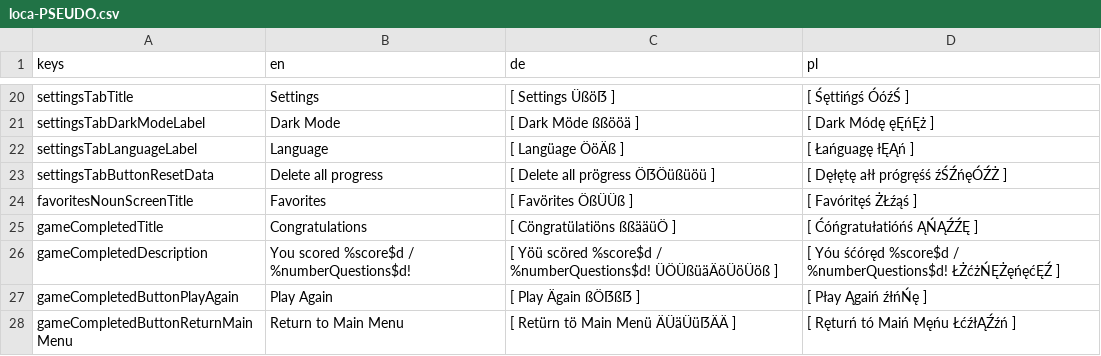
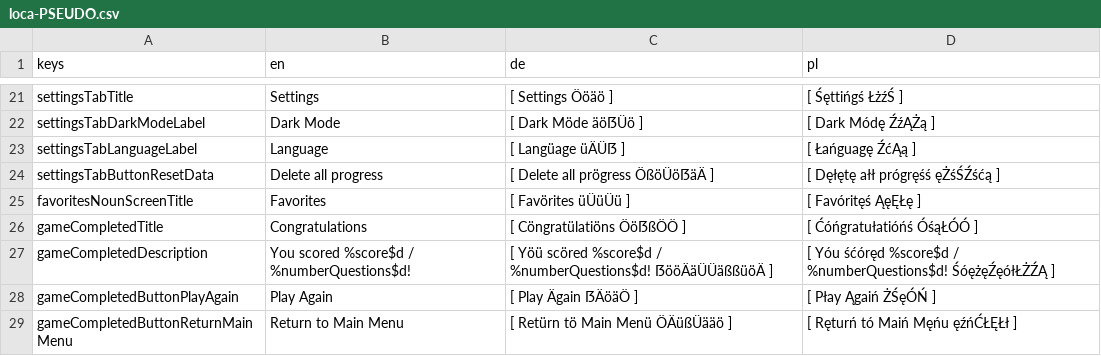
Before and after one commit to defuncart/elola, a CSV file: assets_dev/loca/loca-PSEUDO.csv, drawn as a sheet; only a part is shown, gaps mark what is left out; addresses are those after the commit; the diff covers the shown part only; the diff names each change by its address in the sheet, - before the commit and + after, or states it on an @@ line.

```diff
--- a/assets_dev/loca/loca-PSEUDO.csv
+++ b/assets_dev/loca/loca-PSEUDO.csv
-C21 (de): [ Settings Üßöẞ ]
+C21 (de): [ Settings Ööäö ]
-D21 (pl): [ Śęttińgś ÓóźŚ ]
+D21 (pl): [ Śęttińgś ŁżźŚ ]
-C22 (de): [ Dark Möde ßßööä ]
+C22 (de): [ Dark Möde äöẞÜö ]
-D22 (pl): [ Dark Módę ęĘńĘż ]
+D22 (pl): [ Dark Módę ŹźĄŻą ]
-C23 (de): [ Langüage ÖöÄß ]
+C23 (de): [ Langüage üÄÜẞ ]
-D23 (pl): [ Łańguagę łĘĄń ]
+D23 (pl): [ Łańguagę ŹćĄą ]
-C24 (de): [ Delete all prögress ÖẞÖüßüöü ]
+C24 (de): [ Delete all prögress ÖßöÜöẞäÄ ]
-D24 (pl): [ Dęłętę ałł prógręśś źŚŹńęÓŹŻ ]
+D24 (pl): [ Dęłętę ałł prógręśś ęŻśŚŹśćą ]
-C25 (de): [ Favörites ÖßÜÜß ]
+C25 (de): [ Favörites üÜüÜü ]
-D25 (pl): [ Favóritęś ŻŁźąś ]
+D25 (pl): [ Favóritęś ĄęĘŁę ]
-C26 (de): [ Cöngratülatiöns ßßääüÖ ]
+C26 (de): [ Cöngratülatiöns ÖöẞßÖÖ ]
-D26 (pl): [ Ćóńgratułatióńś ĄŃĄŹŹĘ ]
+D26 (pl): [ Ćóńgratułatióńś ÓśąŁÓÓ ]
-C27 (de): …/ %numberQuestions$d! ÜÖÜßüäÄöÜöÜöß ]
+C27 (de): …/ %numberQuestions$d! ẞööÄäÜÜäßßüöÄ ]
-D27 (pl): …/ %numberQuestions$d! ŁŻćżŃĘŻęńęćĘŹ ]
+D27 (pl): …/ %numberQuestions$d! ŚóężęŹęółŁŻŹĄ ]
-C28 (de): [ Play Ägain ßÖẞßẞ ]
+C28 (de): [ Play Ägain ẞÄöäÖ ]
-D28 (pl): [ Płay Ągaiń źłńŃę ]
+D28 (pl): [ Płay Ągaiń ŻŚęÓŃ ]
-C29 (de): [ Retürn tö Main Menü ÄÜäÜüẞÄÄ ]
+C29 (de): [ Retürn tö Main Menü ÖÄüßÜääö ]
-D29 (pl): [ Ręturń tó Maiń Męńu ŁćźłĄŹźń ]
+D29 (pl): [ Ręturń tó Maiń Męńu ęźńĆŁĘŁł ]
```
Also changed, not shown: 2 added rows, 1 removed row and 30 edited cells elsewhere in this file, assets_dev/loca/loca.csv, 4 other files.
